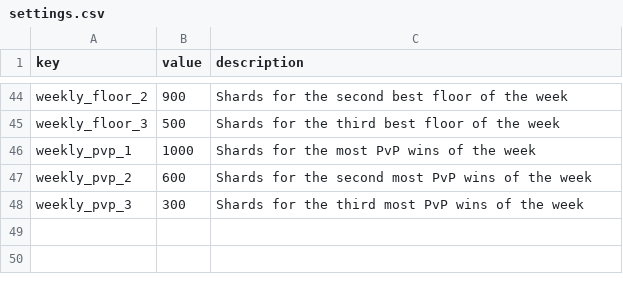
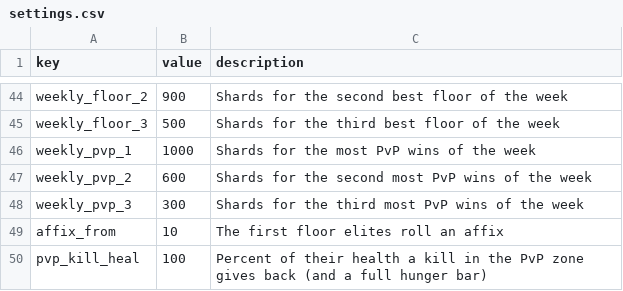
Before and after one commit to charky-p/aurora-plugin, a CSV file: scripts/data/gauntlet/settings.csv, drawn as a sheet; only a part is shown, gaps mark what is left out; the diff names each change by its address in the sheet, - before the commit and + after, or states it on an @@ line.

Commit message:
[C] Gauntlet elite affixes from floor 10, shown in the name: Vampiric (heals on hit), Explosive (goes off after death), Shielded (half damage above half health), Swift, Frenzied (hits harder when hurt), Summoner (calls two mobs on death); a PvP zone kill heals the killer up and fills their hunger; achievement data and three new cosmetics

```diff
--- a/scripts/data/gauntlet/settings.csv
+++ b/scripts/data/gauntlet/settings.csv
+row 49: affix_from | 10 | The first floor elites roll an affix
+row 50: pvp_kill_heal | 100 | Percent of their health a kill in the PvP zone gives back (and a full hunger bar)
```
Also changed, not shown: 11 other files.
